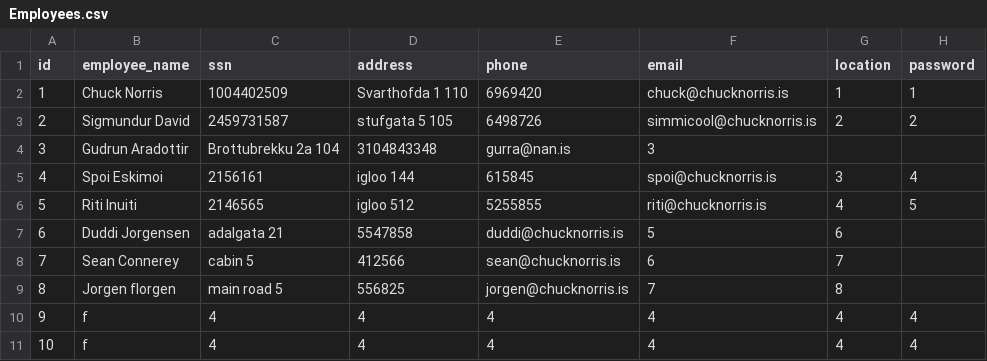
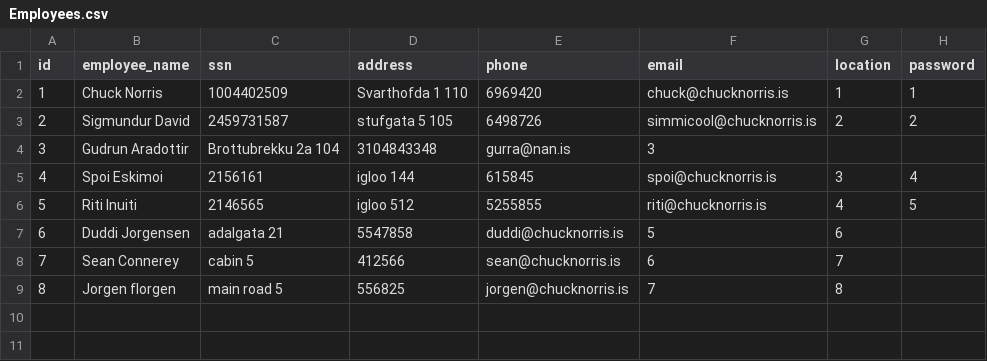
Before and after one commit to arnort20/ChuckNorris, a CSV file: Data_files/Employees.csv, drawn as a sheet; the diff names each change by its address in the sheet, - before the commit and + after, or states it on an @@ line.

```diff
--- a/Data_files/Employees.csv
+++ b/Data_files/Employees.csv
-row 10: 9 | f | 4 | 4 | 4 | 4 | 4 | 4
-row 11: 10 | f | 4 | 4 | 4 | 4 | 4 | 4
```
Also changed, not shown: 2 other files.
